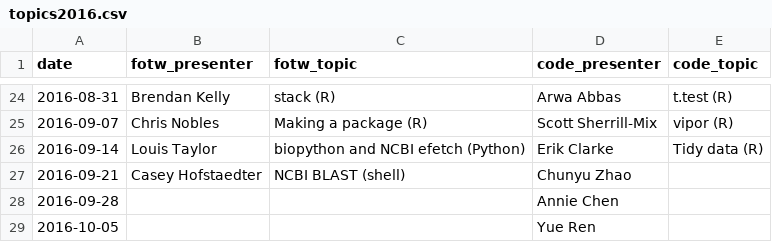
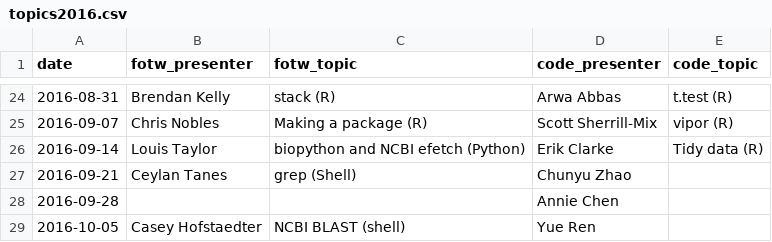
Before and after one commit to kylebittinger/biocode-review, a CSV file: _data/topics2016.csv, drawn as a sheet; only a part is shown, gaps mark what is left out; the diff names each change by its address in the sheet, - before the commit and + after, or states it on an @@ line.

Commit message:
Move Casey, add Ceylan for FotW

```diff
--- a/_data/topics2016.csv
+++ b/_data/topics2016.csv
-B27 (fotw_presenter): Casey Hofstaedter
+B27 (fotw_presenter): Ceylan Tanes
-C27 (fotw_topic): NCBI BLAST (shell)
+C27 (fotw_topic): grep (Shell)
-B29 (fotw_presenter): (empty)
+B29 (fotw_presenter): Casey Hofstaedter
-C29 (fotw_topic): (empty)
+C29 (fotw_topic): NCBI BLAST (shell)
```
